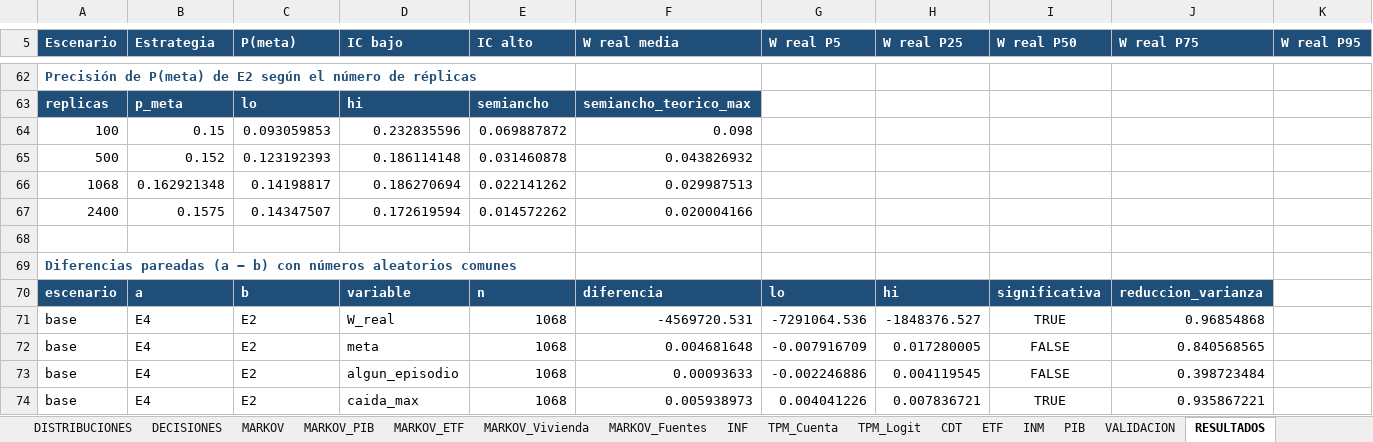
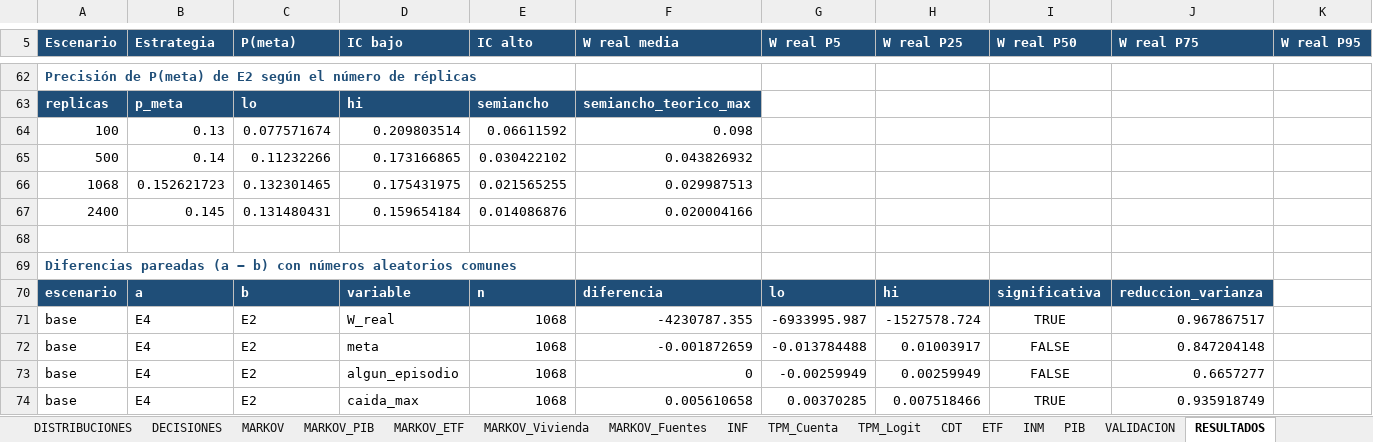
Before and after one commit to Samuek9/trabajo-final-simulacion, an Excel workbook: data/master_datos.xlsx, sheet RESULTADOS, drawn as a sheet; only a part is shown, gaps mark what is left out; values as stored, in another font and other column widths than the file's, no borders; the diff covers the shown part only; the diff names each change by its address in the sheet, - before the commit and + after, or states it on an @@ line.

```diff
--- a/data/master_datos.xlsx (sheet RESULTADOS)
+++ b/data/master_datos.xlsx (sheet RESULTADOS)
-B64 (Estrategia): 0.15
+B64 (Estrategia): 0.13
-C64 (P(meta)): 0.093059853
+C64 (P(meta)): 0.077571674
-D64 (IC bajo): 0.232835596
+D64 (IC bajo): 0.209803514
-E64 (IC alto): 0.069887872
+E64 (IC alto): 0.06611592
-B65 (Estrategia): 0.152
+B65 (Estrategia): 0.14
-C65 (P(meta)): 0.123192393
+C65 (P(meta)): 0.11232266
-D65 (IC bajo): 0.186114148
+D65 (IC bajo): 0.173166865
-E65 (IC alto): 0.031460878
+E65 (IC alto): 0.030422102
-B66 (Estrategia): 0.162921348
+B66 (Estrategia): 0.152621723
-C66 (P(meta)): 0.14198817
+C66 (P(meta)): 0.132301465
-D66 (IC bajo): 0.186270694
+D66 (IC bajo): 0.175431975
-E66 (IC alto): 0.022141262
+E66 (IC alto): 0.021565255
-B67 (Estrategia): 0.1575
+B67 (Estrategia): 0.145
-C67 (P(meta)): 0.14347507
+C67 (P(meta)): 0.131480431
-D67 (IC bajo): 0.172619594
+D67 (IC bajo): 0.159654184
-E67 (IC alto): 0.014572262
+E67 (IC alto): 0.014086876
-F71 (W real media): -4569720.531
+F71 (W real media): -4230787.355
-G71 (W real P5): -7291064.536
+G71 (W real P5): -6933995.987
-H71 (W real P25): -1848376.527
+H71 (W real P25): -1527578.724
-J71 (W real P75): 0.96854868
+J71 (W real P75): 0.967867517
-F72 (W real media): 0.004681648
+F72 (W real media): -0.001872659
-G72 (W real P5): -0.007916709
+G72 (W real P5): -0.013784488
-H72 (W real P25): 0.017280005
+H72 (W real P25): 0.01003917
-J72 (W real P75): 0.840568565
+J72 (W real P75): 0.847204148
-F73 (W real media): 0.00093633
+F73 (W real media): 0
-G73 (W real P5): -0.002246886
+G73 (W real P5): -0.00259949
-H73 (W real P25): 0.004119545
+H73 (W real P25): 0.00259949
-J73 (W real P75): 0.398723484
+J73 (W real P75): 0.6657277
-F74 (W real media): 0.005938973
+F74 (W real media): 0.005610658
-G74 (W real P5): 0.004041226
+G74 (W real P5): 0.00370285
-H74 (W real P25): 0.007836721
+H74 (W real P25): 0.007518466
-J74 (W real P75): 0.935867221
+J74 (W real P75): 0.935918749
```
Also changed, not shown: 11 added rows, 11 removed rows and 307 edited cells elsewhere in this sheet, sheet TPM_Logit, sheet TPM_Cuenta, sheet PARAMETROS, sheet VALIDACION, sheet DECISIONES, sheet FUENTES, 1 more sheet, charts or pictures, 22 other files.
